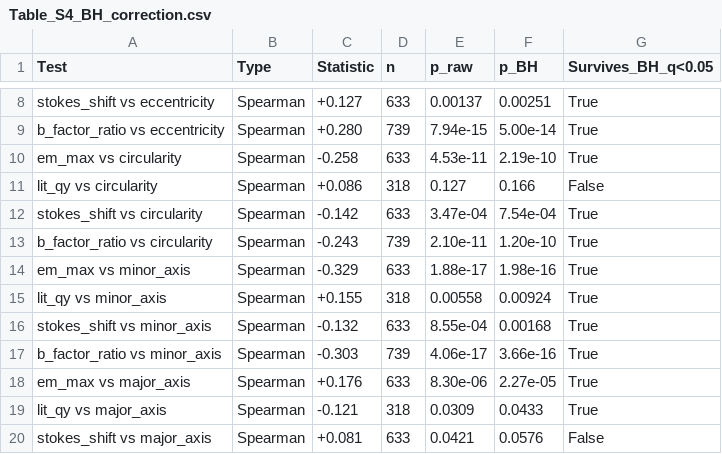
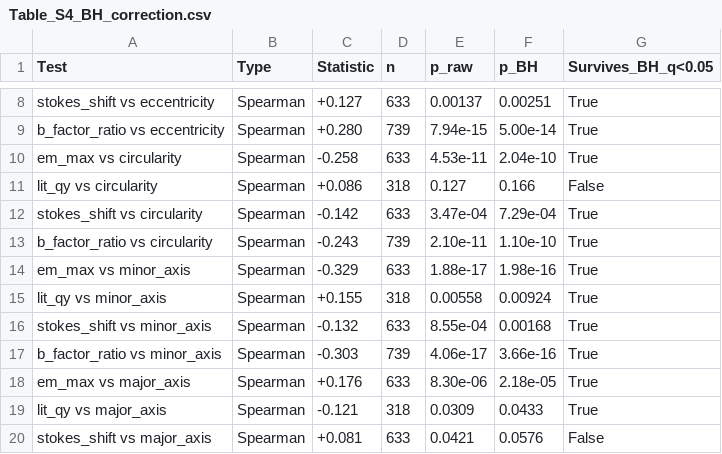
Before and after one commit to headsparkle/gfp-barrel-geometry, a CSV file: data/Table_S4_BH_correction.csv, drawn as a sheet; only a part is shown, gaps mark what is left out; the diff covers the shown part only.

```diff
--- a/data/Table_S4_BH_correction.csv
+++ b/data/Table_S4_BH_correction.csv
@@ -9,6 +9,6 @@ stokes_shift vs eccentricity,Spearman,+0.127,633,0.00137,0.00251,True
 b_factor_ratio vs eccentricity,Spearman,+0.280,739,7.94e-15,5.00e-14,True
-em_max vs circularity,Spearman,-0.258,633,4.53e-11,2.19e-10,True
+em_max vs circularity,Spearman,-0.258,633,4.53e-11,2.04e-10,True
 lit_qy vs circularity,Spearman,+0.086,318,0.127,0.166,False
-stokes_shift vs circularity,Spearman,-0.142,633,3.47e-04,7.54e-04,True
-b_factor_ratio vs circularity,Spearman,-0.243,739,2.10e-11,1.20e-10,True
+stokes_shift vs circularity,Spearman,-0.142,633,3.47e-04,7.29e-04,True
+b_factor_ratio vs circularity,Spearman,-0.243,739,2.10e-11,1.10e-10,True
 em_max vs minor_axis,Spearman,-0.329,633,1.88e-17,1.98e-16,True
@@ -17,3 +17,3 @@ stokes_shift vs minor_axis,Spearman,-0.132,633,8.55e-04,0.00168,True
 b_factor_ratio vs minor_axis,Spearman,-0.303,739,4.06e-17,3.66e-16,True
-em_max vs major_axis,Spearman,+0.176,633,8.30e-06,2.27e-05,True
+em_max vs major_axis,Spearman,+0.176,633,8.30e-06,2.18e-05,True
 lit_qy vs major_axis,Spearman,-0.121,318,0.0309,0.0433,True
```
Also changed, not shown: 19 edited cells elsewhere in this file, data/Table_S2_pseudoreplication.csv, 4 other files.
